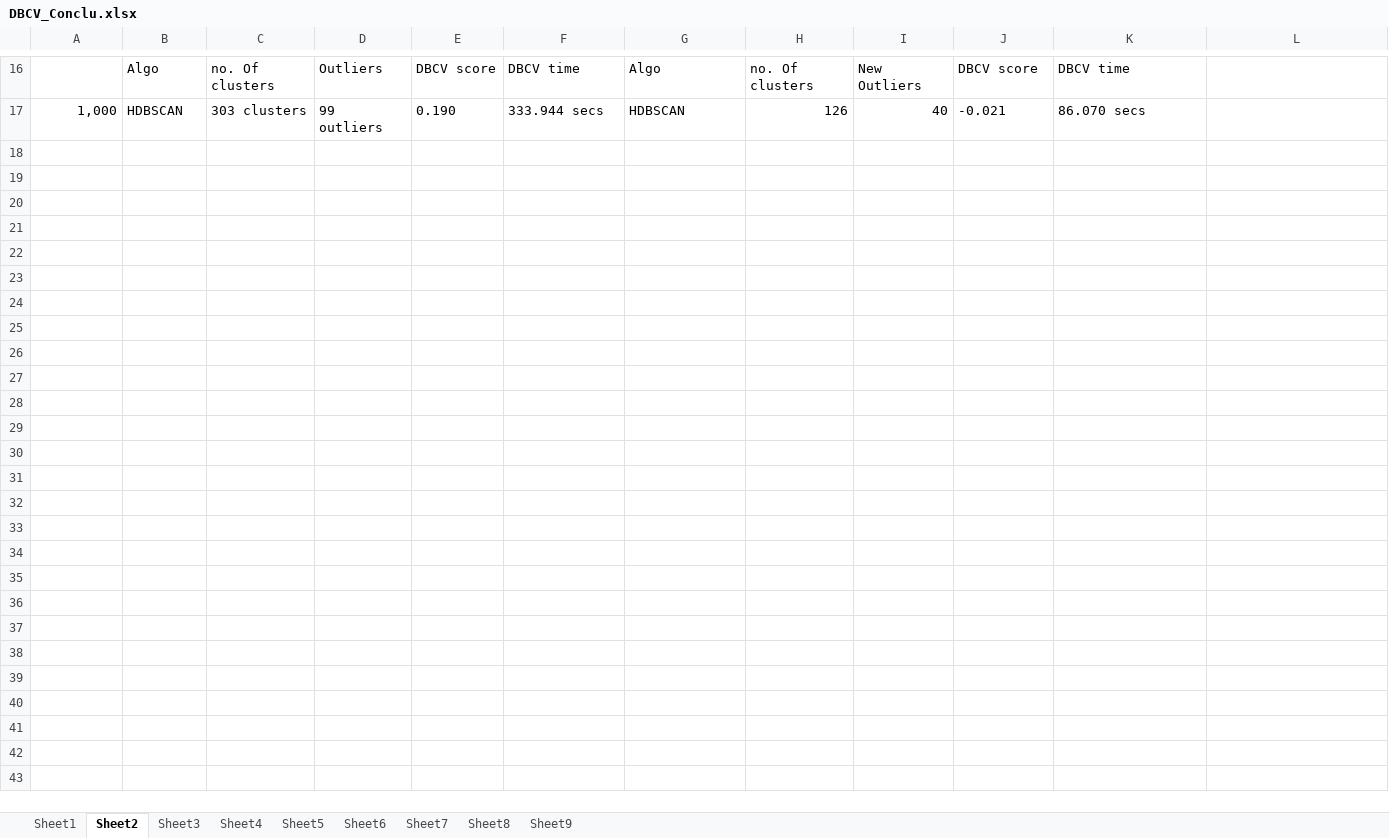
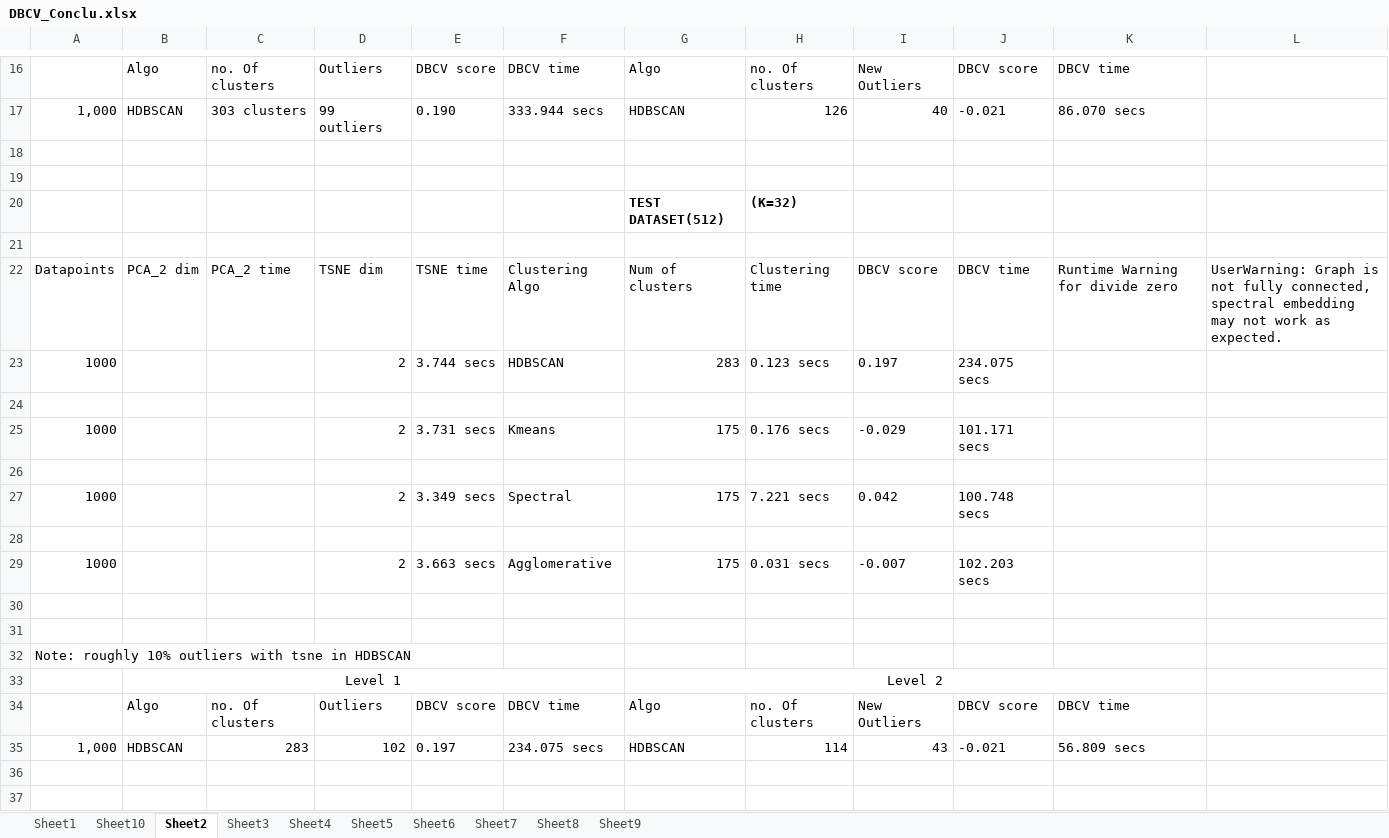
Before and after one commit to snehabanerjee2017/Thesis-Documentation, an Excel workbook: Experiments/DBCV_Conclu.xlsx, sheet Sheet2, drawn as a sheet; only a part is shown, gaps mark what is left out; values as stored, in another font and other column widths than the file's, no borders; the diff covers the shown part only; the diff names each change by its address in the sheet, - before the commit and + after, or states it on an @@ line.

Commit message:
results for 2048 and 512 with k=32,16

```diff
--- a/Experiments/DBCV_Conclu.xlsx (sheet Sheet2)
+++ b/Experiments/DBCV_Conclu.xlsx (sheet Sheet2)
+sheet tab: Sheet10
+row 18: (empty)
+row 19: (empty)
+row 20:  |  |  |  |  |  | TEST DATASET(512) | (K=32)
+row 21: (empty)
+row 22: Datapoints | PCA_2 dim | PCA_2 time | TSNE dim | TSNE time | Clustering Algo | Num of clusters | Clustering time | DBCV score | DBCV time | Runtime Warning for divide zero | UserWarning: Graph is not fully connected, spectral embedding may not work as expected.
+row 23: 1000 |  |  | 2 | 3.744 secs | HDBSCAN | 283 | 0.123 secs | 0.197 | 234.075 secs
+row 24: (empty)
+row 25: 1000 |  |  | 2 | 3.731 secs | Kmeans | 175 | 0.176 secs | -0.029 | 101.171 secs
+row 26: (empty)
+row 27: 1000 |  |  | 2 | 3.349 secs | Spectral | 175 | 7.221 secs | 0.042 | 100.748 secs
+row 28: (empty)
+row 29: 1000 |  |  | 2 | 3.663 secs | Agglomerative | 175 | 0.031 secs | -0.007 | 102.203 secs
+row 30: (empty)
+row 31: (empty)
+row 32: Note: roughly 10% outliers with tsne in HDBSCAN
+row 33:  | Level 1 |  |  |  |  | Level 2
+row 34:  | Algo | no. Of clusters | Outliers | DBCV score | DBCV time | Algo | no. Of clusters | New Outliers | DBCV score | DBCV time
+row 35: 1,000 | HDBSCAN | 283 | 102 | 0.197 | 234.075 secs | HDBSCAN | 114 | 43 | -0.021 | 56.809 secs
+row 36: (empty)
+row 37: (empty)
```
Also changed, not shown: 17 added rows and 1 edited cell elsewhere in this sheet.
